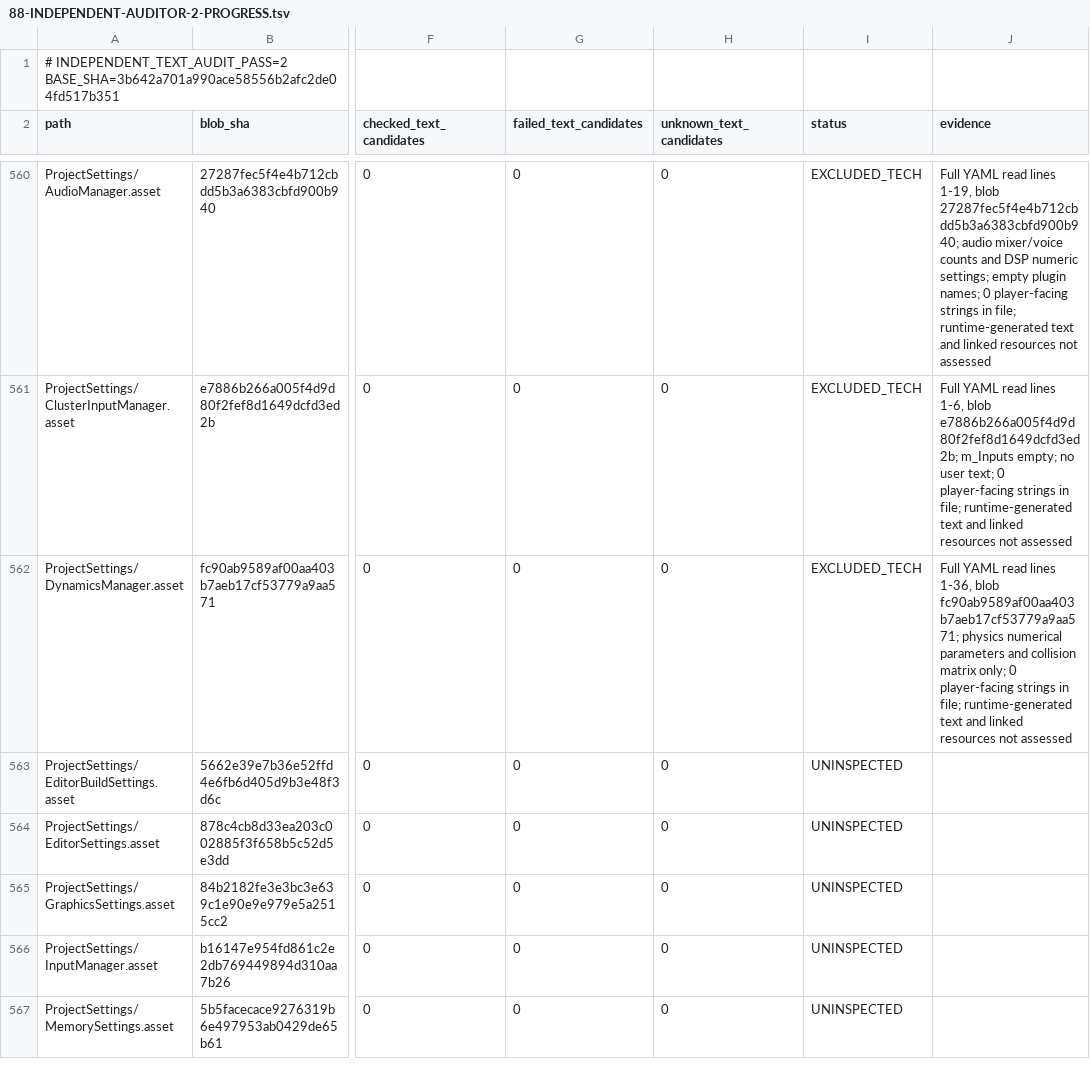
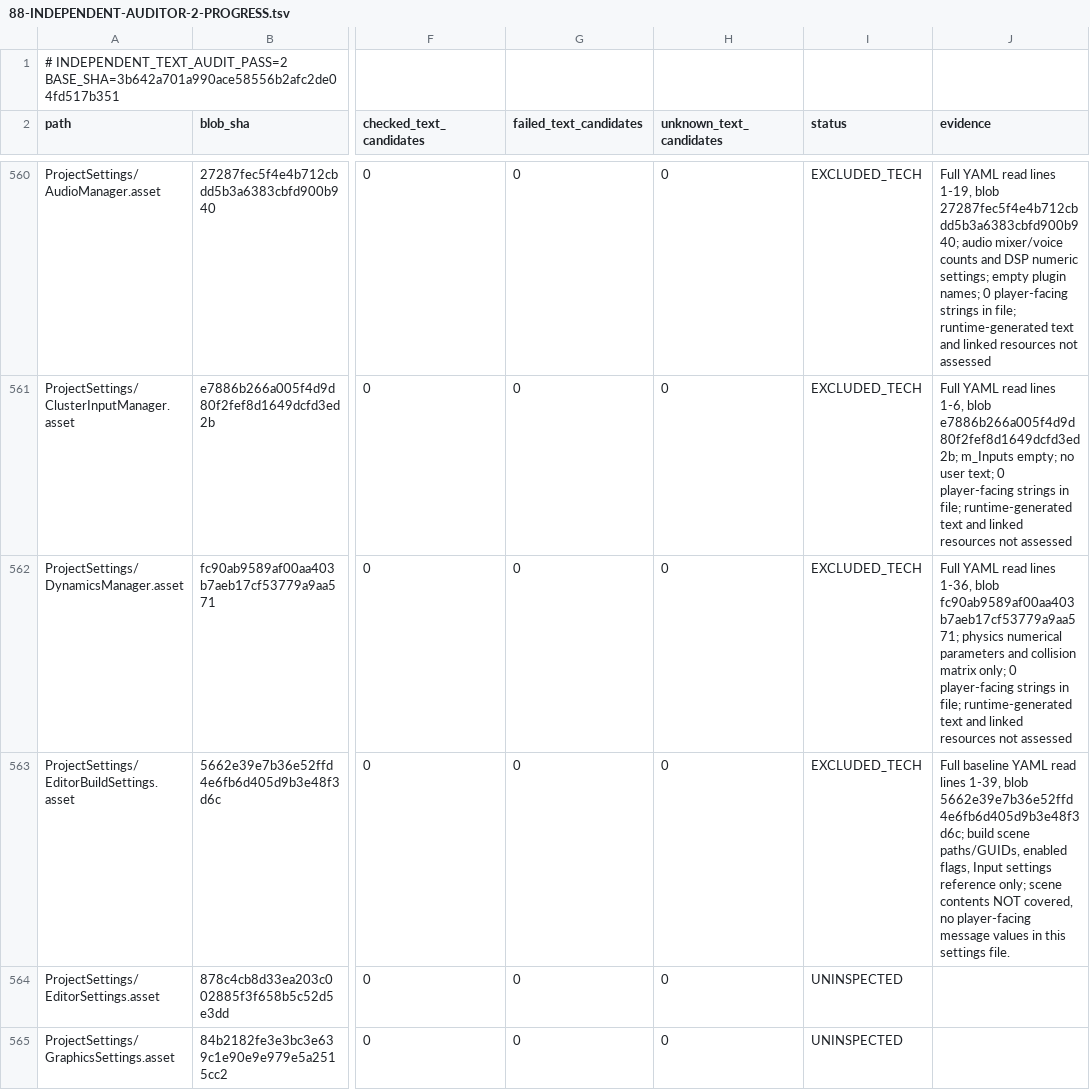
Before and after one commit to Olmad/Sinbinder-public, a TSV file: Docs/AgentTeam/88-INDEPENDENT-AUDITOR-2-PROGRESS.tsv, drawn as a sheet; only a part is shown, gaps mark what is left out; the shorter side is filled out with more unchanged rows; the diff covers the shown part only; the diff names each change by its address in the sheet, - before the commit and + after, or states it on an @@ line.

Commit message:
audit(2): inspect Unity Connect and build settings text sources

```diff
--- a/Docs/AgentTeam/88-INDEPENDENT-AUDITOR-2-PROGRESS.tsv
+++ b/Docs/AgentTeam/88-INDEPENDENT-AUDITOR-2-PROGRESS.tsv
-I563 (status): UNINSPECTED
+I563 (status): EXCLUDED_TECH
-J563 (evidence): (empty)
+J563 (evidence): Full baseline YAML read lines 1-39, blob 5662e39e7b36e52ffd4e6fb6d405d9b3e48f3d6c; build scene paths/GUIDs, enabled flags, Input settings reference only; scene contents NOT covered, no player-facing message values in this settings file.
```
Also changed, not shown: 2 edited cells elsewhere in this file.
